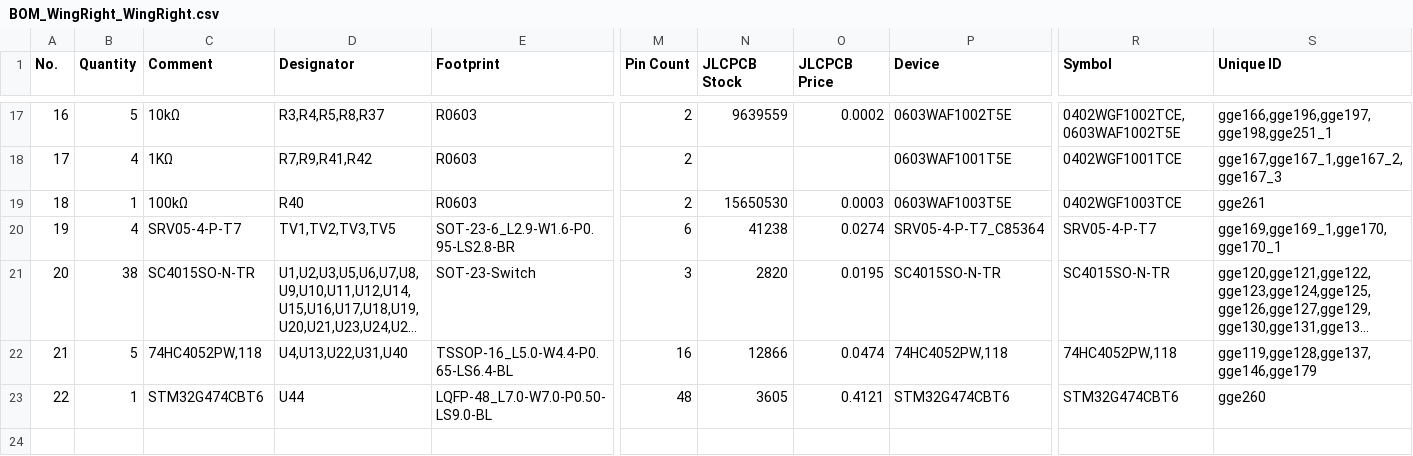
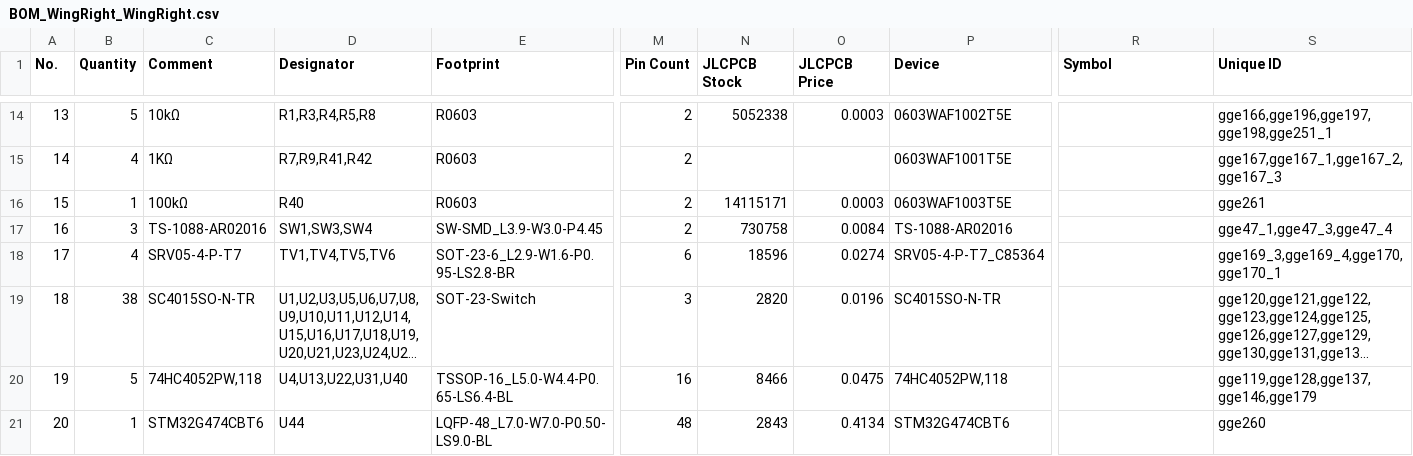
Before and after one commit to piwicode/bandoneo, a CSV file: design_review/export/BOM_WingRight_WingRight.csv, drawn as a sheet; only a part is shown, gaps mark what is left out; long unchanged cells end in …; addresses are those after the commit; rows hold the shown columns only; the diff covers the shown part only; the diff names each change by its address in the sheet, - before the commit and + after, or states it on an @@ line.

```diff
--- a/design_review/export/BOM_WingRight_WingRight.csv
+++ b/design_review/export/BOM_WingRight_WingRight.csv
@@ column A (No.) renumbered from row 3 down @@
-D14 (Designator): R3,R4,R5,R8,R37
+D14 (Designator): R1,R3,R4,R5,R8
-N14 (JLCPCB Stock): 9639559
+N14 (JLCPCB Stock): 5052338
-O14 (JLCPCB Price): 0.0002
+O14 (JLCPCB Price): 0.0003
-R14 (Symbol): 0402WGF1002TCE,0603WAF1002T5E
+R14 (Symbol): (empty)
-R15 (Symbol): 0402WGF1001TCE
+R15 (Symbol): (empty)
-N16 (JLCPCB Stock): 15650530
+N16 (JLCPCB Stock): 14115171
-R16 (Symbol): 0402WGF1003TCE
+R16 (Symbol): (empty)
+row 17: 16 | 3 | TS-1088-AR02016 | SW1,SW3,SW4 | SW-SMD_L3.9-W3.0-P4.45 | 2 | 730758 | 0.0084 | TS-1088-AR02016 |  | gge47_1,gge47_3,gge47_4
-D18 (Designator): TV1,TV2,TV3,TV5
+D18 (Designator): TV1,TV4,TV5,TV6
-N18 (JLCPCB Stock): 41238
+N18 (JLCPCB Stock): 18596
-R18 (Symbol): SRV05-4-P-T7
+R18 (Symbol): (empty)
-S18 (Unique ID): gge169,gge169_1,gge170,gge170_1
+S18 (Unique ID): gge169_3,gge169_4,gge170,gge170_1
-O19 (JLCPCB Price): 0.0195
+O19 (JLCPCB Price): 0.0196
-R19 (Symbol): SC4015SO-N-TR
+R19 (Symbol): (empty)
-N20 (JLCPCB Stock): 12866
+N20 (JLCPCB Stock): 8466
-O20 (JLCPCB Price): 0.0474
+O20 (JLCPCB Price): 0.0475
-R20 (Symbol): 74HC4052PW,118
+R20 (Symbol): (empty)
-N21 (JLCPCB Stock): 3605
+N21 (JLCPCB Stock): 2843
-O21 (JLCPCB Price): 0.4121
+O21 (JLCPCB Price): 0.4134
-R21 (Symbol): STM32G474CBT6
+R21 (Symbol): (empty)
```
Also changed, not shown: 2 added rows, 5 removed rows and 24 edited cells elsewhere in this file, design_review/export/BOM_MainBoard_MainBoard.csv, design_review/export/BOM_WingLeft_WingLeft.csv, 8 other files.
